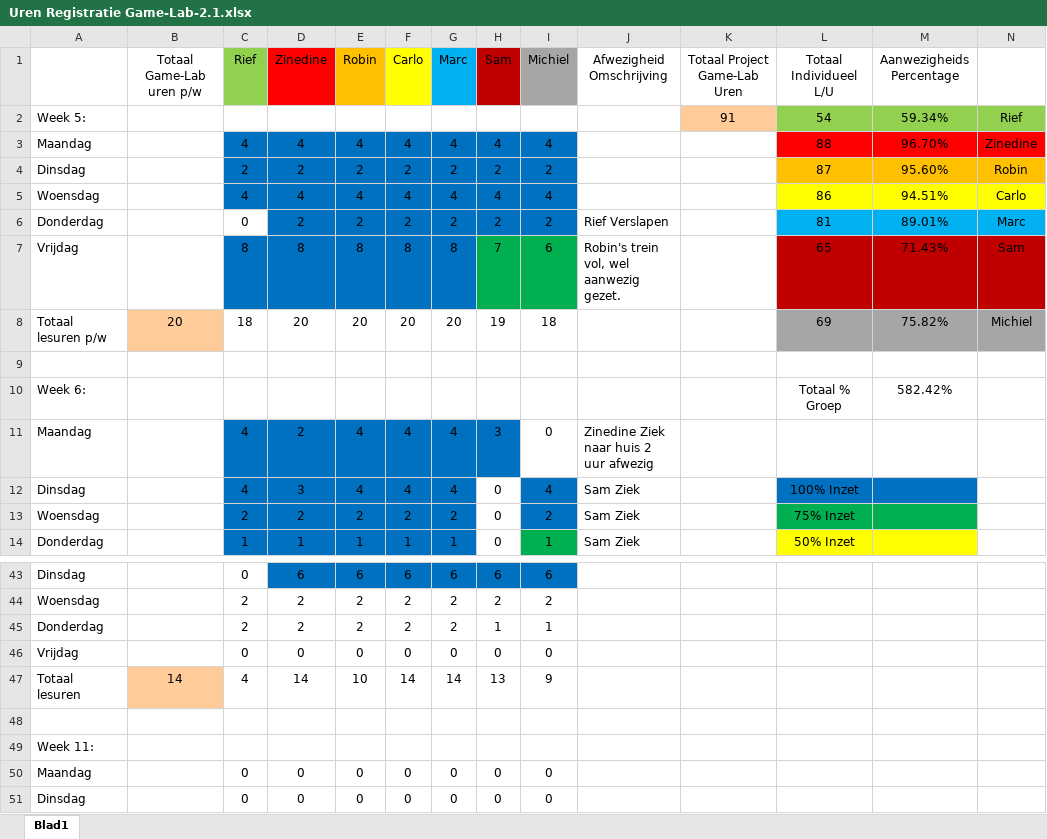
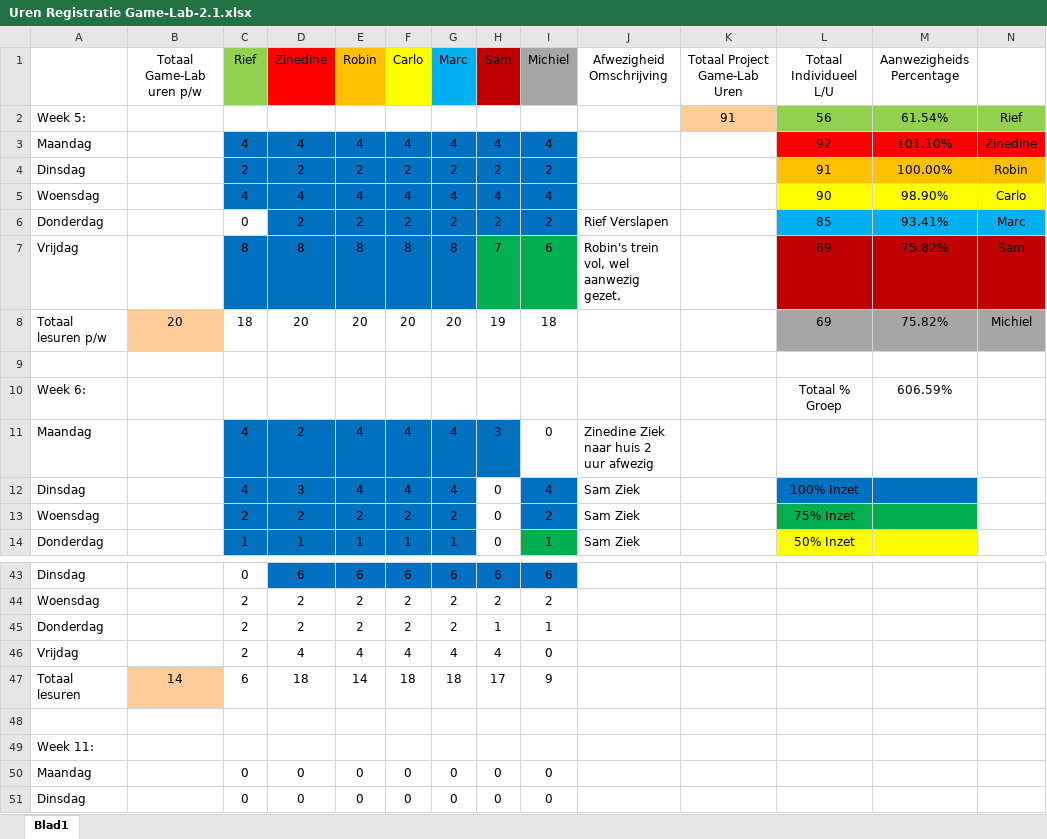
Before and after one commit to ryuiji/FPS, an Excel workbook: Algemeen/Uren Registratie Game-Lab-2.1.xlsx, sheet Blad1, drawn as a sheet; only a part is shown, gaps mark what is left out; values as stored, in another font and other column widths than the file's, no borders; removed rows and columns are numbered as before the commit, all else as after; the diff names each change by its address in the sheet, - before the commit and + after, or states it on an @@ line.

Commit message:
Uren Registratie 11-3-16

```diff
--- a/Algemeen/Uren Registratie Game-Lab-2.1.xlsx (sheet Blad1)
+++ b/Algemeen/Uren Registratie Game-Lab-2.1.xlsx (sheet Blad1)
-L2 (Totaal Individueel L/U): 54
+L2 (Totaal Individueel L/U): 56
-M2 (Aanwezigheids Percentage): 59.34%
+M2 (Aanwezigheids Percentage): 61.54%
-L3 (Totaal Individueel L/U): 88
+L3 (Totaal Individueel L/U): 92
-M3 (Aanwezigheids Percentage): 96.70%
+M3 (Aanwezigheids Percentage): 101.10%
-L4 (Totaal Individueel L/U): 87
+L4 (Totaal Individueel L/U): 91
-M4 (Aanwezigheids Percentage): 95.60%
+M4 (Aanwezigheids Percentage): 100.00%
-L5 (Totaal Individueel L/U): 86
+L5 (Totaal Individueel L/U): 90
-M5 (Aanwezigheids Percentage): 94.51%
+M5 (Aanwezigheids Percentage): 98.90%
-L6 (Totaal Individueel L/U): 81
+L6 (Totaal Individueel L/U): 85
-M6 (Aanwezigheids Percentage): 89.01%
+M6 (Aanwezigheids Percentage): 93.41%
-L7 (Totaal Individueel L/U): 65
+L7 (Totaal Individueel L/U): 69
-M7 (Aanwezigheids Percentage): 71.43%
+M7 (Aanwezigheids Percentage): 75.82%
-M10 (Aanwezigheids Percentage): 582.42%
+M10 (Aanwezigheids Percentage): 606.59%
-row 46: Vrijdag |  | 0 | 0 | 0 | 0 | 0 | 0 | 0
+row 46: Vrijdag |  | 2 | 4 | 4 | 4 | 4 | 4 | 0
-C47 (Rief): 4
+C47 (Rief): 6
-D47 (Zinedine): 14
+D47 (Zinedine): 18
-E47 (Robin): 10
+E47 (Robin): 14
-F47 (Carlo): 14
+F47 (Carlo): 18
-G47 (Marc): 14
+G47 (Marc): 18
-H47 (Sam): 13
+H47 (Sam): 17
```
